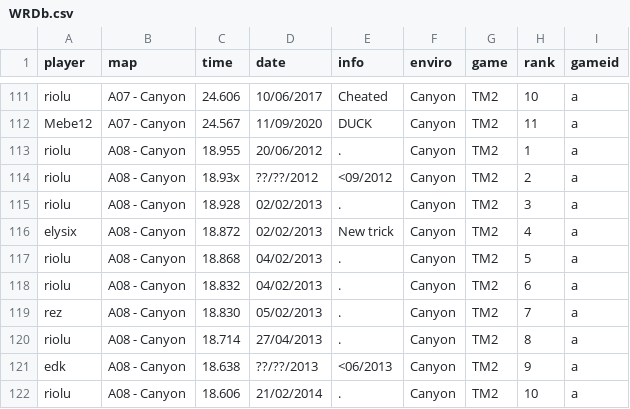
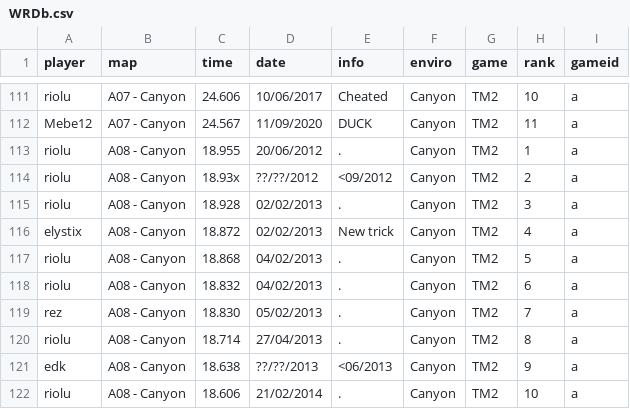
Before and after one commit to Loupphok/TWRC, a CSV file: data/WRDb.csv, drawn as a sheet; only a part is shown, gaps mark what is left out; the diff covers the shown part only.

```diff
--- a/data/WRDb.csv
+++ b/data/WRDb.csv
@@ -115,3 +115,3 @@ riolu;A08 - Canyon;18.93x;??/??/2012;<09/2012;Canyon;TM2;2;a
 riolu;A08 - Canyon;18.928;02/02/2013;.;Canyon;TM2;3;a
-elysix;A08 - Canyon;18.872;02/02/2013;New trick;Canyon;TM2;4;a
+elystix;A08 - Canyon;18.872;02/02/2013;New trick;Canyon;TM2;4;a
 riolu;A08 - Canyon;18.868;04/02/2013;.;Canyon;TM2;5;a
```
Also changed, not shown: 10 added rows and 14 edited cells elsewhere in this file.
